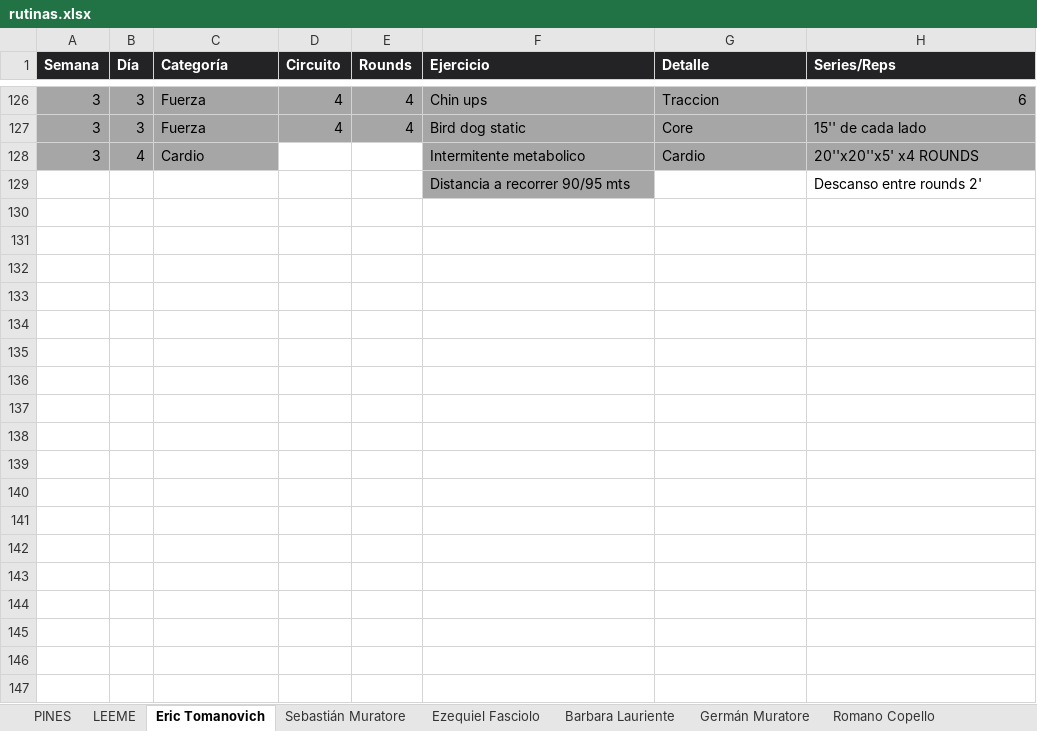
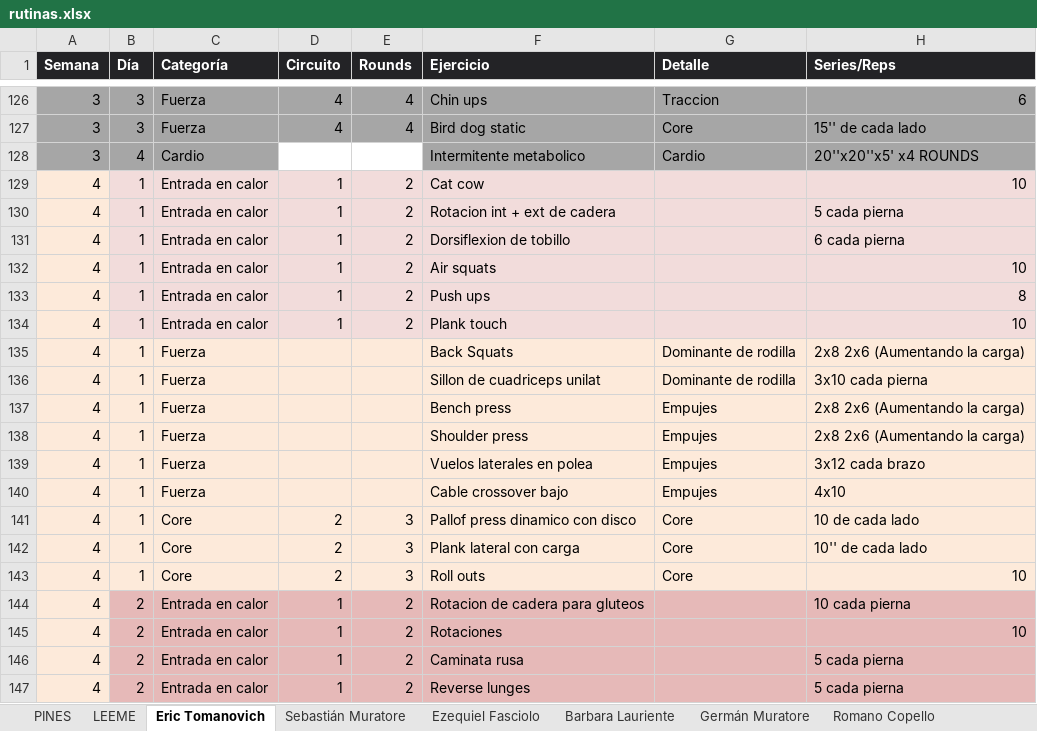
Before and after one commit to erictomanovich-web/profe.eric.app, an Excel workbook: pwa/rutinas.xlsx, sheet Eric Tomanovich, drawn as a sheet; only a part is shown, gaps mark what is left out; values as stored, in another font and other column widths than the file's, no borders; removed rows and columns are numbered as before the commit, all else as after; the diff covers the shown part only; the diff names each change by its address in the sheet, - before the commit and + after, or states it on an @@ line.

```diff
--- a/pwa/rutinas.xlsx (sheet Eric Tomanovich)
+++ b/pwa/rutinas.xlsx (sheet Eric Tomanovich)
-row 129:  |  |  |  |  | Distancia a recorrer 90/95 mts |  | Descanso entre rounds 2'
+row 129: 4 | 1 | Entrada en calor | 1 | 2 | Cat cow |  | 10
+row 130: 4 | 1 | Entrada en calor | 1 | 2 | Rotacion int + ext de cadera |  | 5 cada pierna
+row 131: 4 | 1 | Entrada en calor | 1 | 2 | Dorsiflexion de tobillo |  | 6 cada pierna
+row 132: 4 | 1 | Entrada en calor | 1 | 2 | Air squats |  | 10
+row 133: 4 | 1 | Entrada en calor | 1 | 2 | Push ups |  | 8
+row 134: 4 | 1 | Entrada en calor | 1 | 2 | Plank touch |  | 10
+row 135: 4 | 1 | Fuerza |  |  | Back Squats | Dominante de rodilla | 2x8 2x6 (Aumentando la carga)
+row 136: 4 | 1 | Fuerza |  |  | Sillon de cuadriceps unilat | Dominante de rodilla | 3x10 cada pierna
+row 137: 4 | 1 | Fuerza |  |  | Bench press | Empujes | 2x8 2x6 (Aumentando la carga)
+row 138: 4 | 1 | Fuerza |  |  | Shoulder press | Empujes | 2x8 2x6 (Aumentando la carga)
+row 139: 4 | 1 | Fuerza |  |  | Vuelos laterales en polea | Empujes | 3x12 cada brazo
+row 140: 4 | 1 | Fuerza |  |  | Cable crossover bajo | Empujes | 4x10
+row 141: 4 | 1 | Core | 2 | 3 | Pallof press dinamico con disco | Core | 10 de cada lado
+row 142: 4 | 1 | Core | 2 | 3 | Plank lateral con carga | Core | 10'' de cada lado
+row 143: 4 | 1 | Core | 2 | 3 | Roll outs | Core | 10
+row 144: 4 | 2 | Entrada en calor | 1 | 2 | Rotacion de cadera para gluteos |  | 10 cada pierna
+row 145: 4 | 2 | Entrada en calor | 1 | 2 | Rotaciones |  | 10
+row 146: 4 | 2 | Entrada en calor | 1 | 2 | Caminata rusa |  | 5 cada pierna
+row 147: 4 | 2 | Entrada en calor | 1 | 2 | Reverse lunges |  | 5 cada pierna
```
Also changed, not shown: 74 added rows elsewhere in this sheet, sheet Barbara Lauriente, sheet Rocio Duchi, sheet Germán Muratore, sheet Romano Copello, sheet Sebastián Muratore, sheet Ezequiel Fasciolo, 3 more sheets.
